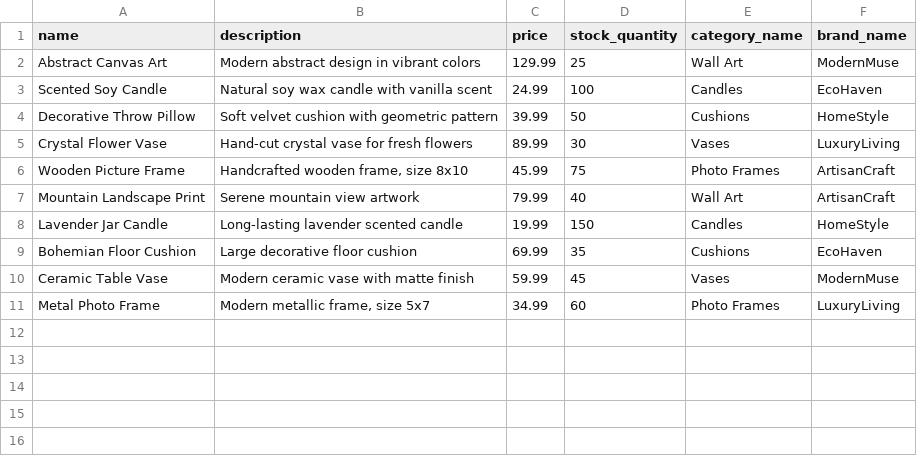
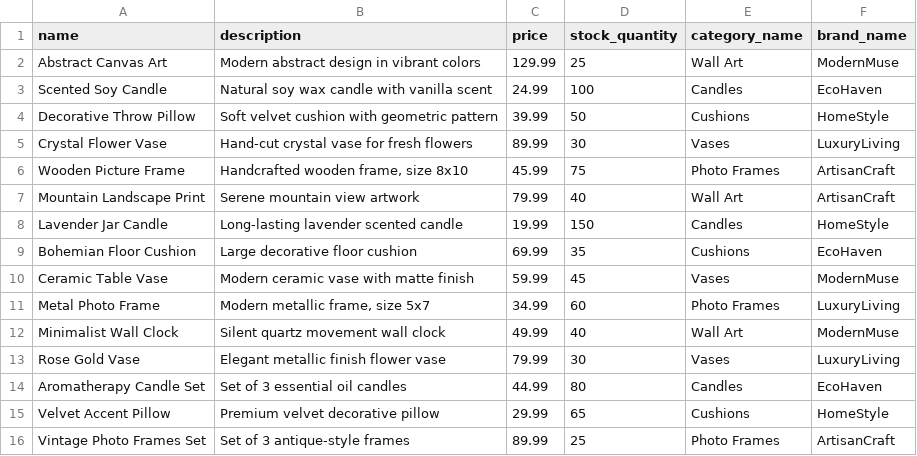
Before and after one commit to nadzyah/home-decor-db, a CSV file: oltp/datasets/products.csv, drawn as a sheet; the diff names each change by its address in the sheet, - before the commit and + after, or states it on an @@ line.

```diff
--- a/oltp/datasets/products.csv
+++ b/oltp/datasets/products.csv
+row 12: Minimalist Wall Clock | Silent quartz movement wall clock | 49.99 | 40 | Wall Art | ModernMuse
+row 13: Rose Gold Vase | Elegant metallic finish flower vase | 79.99 | 30 | Vases | LuxuryLiving
+row 14: Aromatherapy Candle Set | Set of 3 essential oil candles | 44.99 | 80 | Candles | EcoHaven
+row 15: Velvet Accent Pillow | Premium velvet decorative pillow | 29.99 | 65 | Cushions | HomeStyle
+row 16: Vintage Photo Frames Set | Set of 3 antique-style frames | 89.99 | 25 | Photo Frames | ArtisanCraft
```
Also changed, not shown: oltp/datasets/addresses.csv, oltp/datasets/customers.csv, 2 other files.
